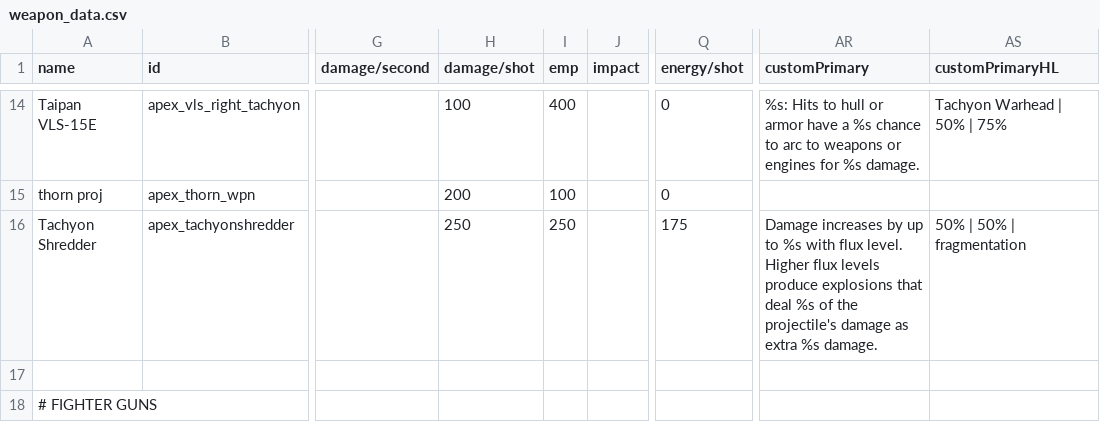
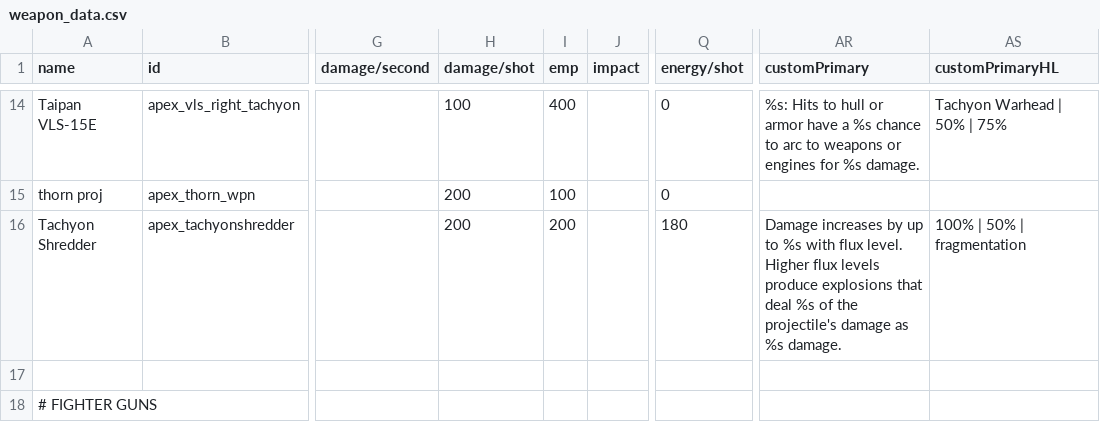
Before and after one commit to theDragn/ApexDesignCollective, a CSV file: data/weapons/weapon_data.csv, drawn as a sheet; only a part is shown, gaps mark what is left out; the diff names each change by its address in the sheet, - before the commit and + after, or states it on an @@ line.

```diff
--- a/data/weapons/weapon_data.csv
+++ b/data/weapons/weapon_data.csv
-H16 (damage/shot): 250
+H16 (damage/shot): 200
-I16 (emp): 250
+I16 (emp): 200
-Q16 (energy/shot): 175
+Q16 (energy/shot): 180
-AR16 (customPrimary): …damage as extra %s damage.
+AR16 (customPrimary): …damage as %s damage.
-AS16 (customPrimaryHL): 50% | 50% | fragmentation
+AS16 (customPrimaryHL): 100% | 50% | fragmentation
```
Also changed, not shown: 13 other files.
